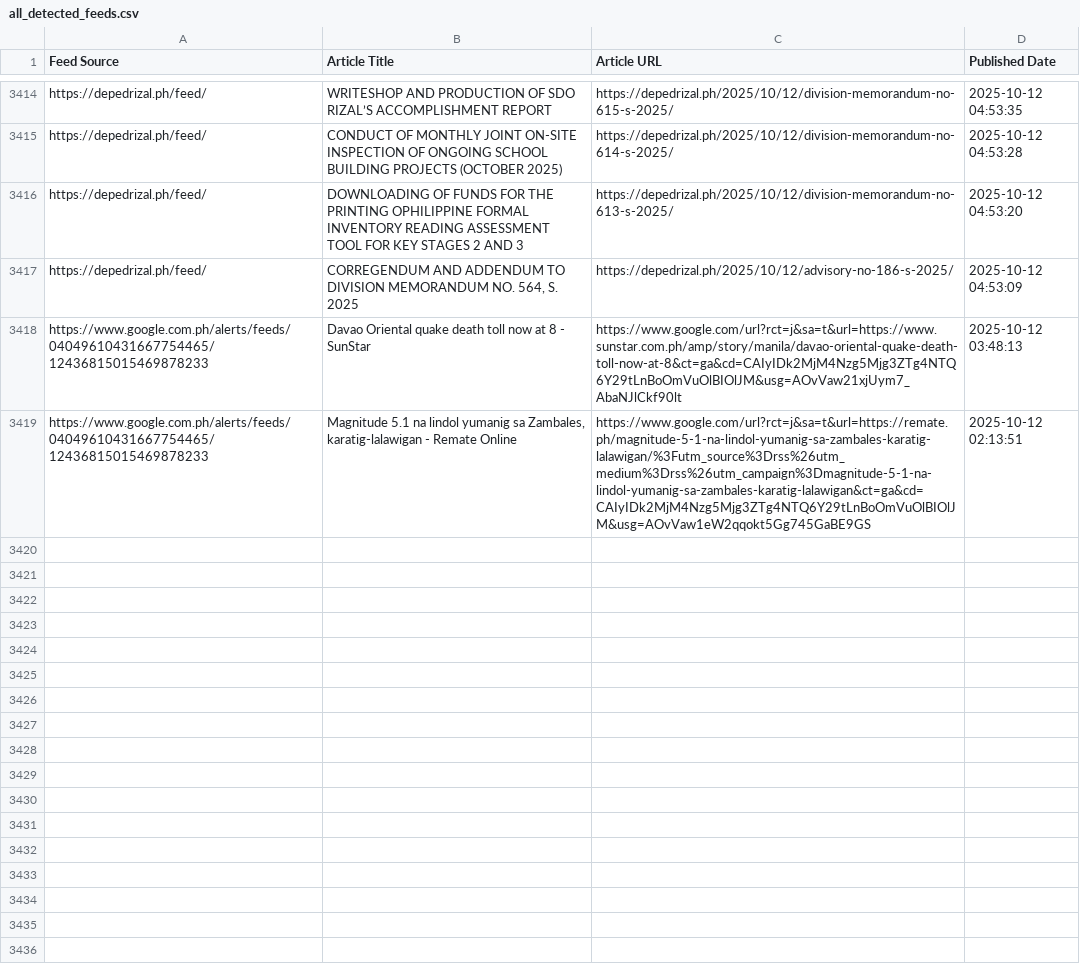
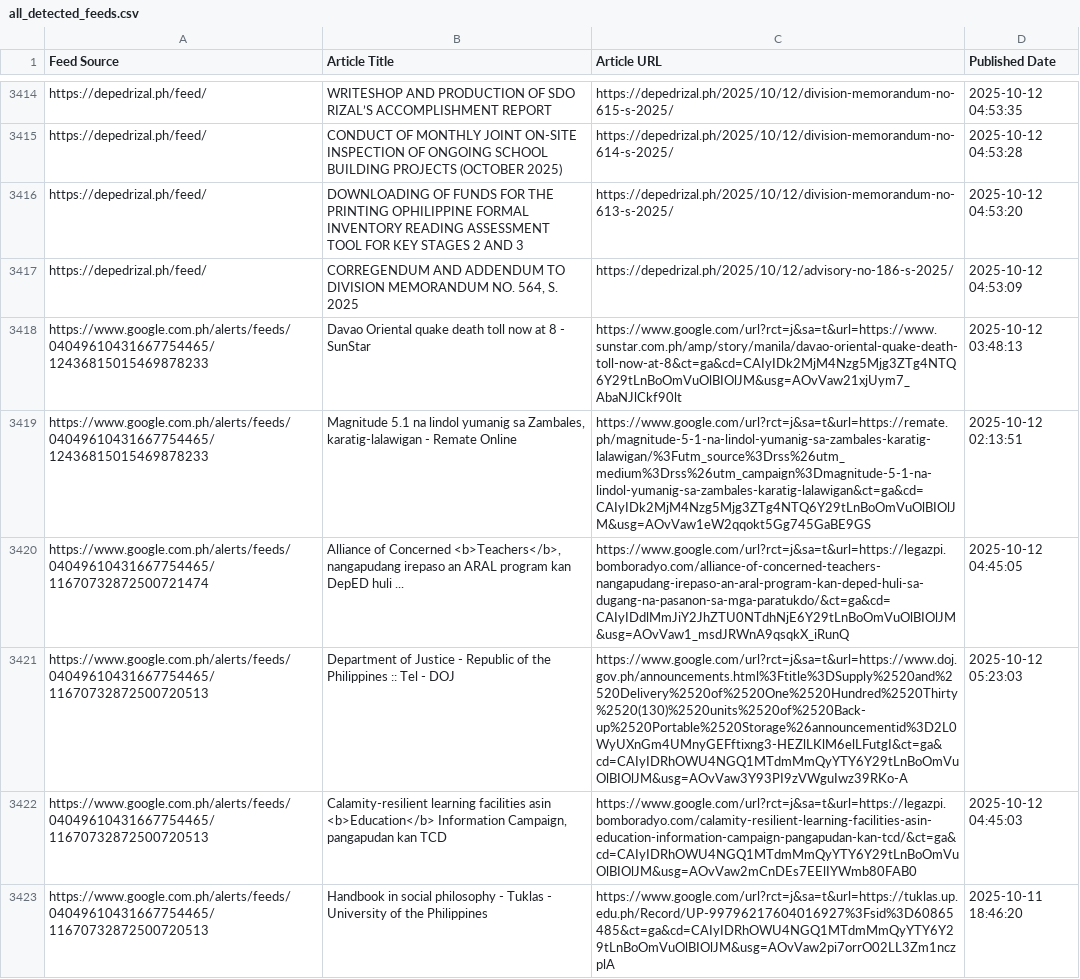
Before and after one commit to mabagarlene/bettermark, a CSV file: all_detected_feeds.csv, drawn as a sheet; only a part is shown, gaps mark what is left out.

Commit message:
Update feed data - 2025-10-12 05:33:13 UTC

```diff
--- a/all_detected_feeds.csv
+++ b/all_detected_feeds.csv
@@ -3419 +3419,5 @@ https://www.google.com.ph/alerts/feeds/04049610431667754465/12436815015469878233
 https://www.google.com.ph/alerts/feeds/04049610431667754465/12436815015469878233,"Magnitude 5.1 na lindol yumanig sa Zambales, karatig-lalawigan - Remate Online",https://www.google.com/url?rct=j&sa=t&url=https://remate.ph/magnitude-5-1-na-lindol-yumanig-sa-zambales-karatig-lalawigan/%3Futm_source%3Drss%26utm_medium%3Drss%26utm_campaign%3Dmagnitude-5-1-na-lindol-yumanig-sa-zambales-karatig-lalawigan&ct=ga&cd=CAIyIDk2MjM4Nzg5Mjg3ZTg4NTQ6Y29tLnBoOmVuOlBIOlJM&usg=AOvVaw1eW2qqokt5Gg745GaBE9GS,2025-10-12 02:13:51
+https://www.google.com.ph/alerts/feeds/04049610431667754465/11670732872500721474,"Alliance of Concerned <b>Teachers</b>, nangapudang irepaso an ARAL program kan DepED huli ...",https://www.google.com/url?rct=j&sa=t&url=https://legazpi.bomboradyo.com/alliance-of-concerned-teachers-nangapudang-irepaso-an-aral-program-kan-deped-huli-sa-dugang-na-pasanon-sa-mga-paratukdo/&ct=ga&cd=CAIyIDdlMmJiY2JhZTU0NTdhNjE6Y29tLnBoOmVuOlBIOlJM&usg=AOvVaw1_msdJRWnA9qsqkX_iRunQ,2025-10-12 04:45:05
+https://www.google.com.ph/alerts/feeds/04049610431667754465/11670732872500720513,Department of Justice - Republic of the Philippines :: Tel - DOJ,https://www.google.com/url?rct=j&sa=t&url=https://www.doj.gov.ph/announcements.html%3Ftitle%3DSupply%2520and%2520Delivery%2520of%2520One%2520Hundred%2520Thirty%2520(130)%2520units%2520of%2520Back-up%2520Portable%2520Storage%26announcementid%3D2L0WyUXnGm4UMnyGEFftixng3-HEZlLKlM6elLFutgI&ct=ga&cd=CAIyIDRhOWU4NGQ1MTdmMmQyYTY6Y29tLnBoOmVuOlBIOlJM&usg=AOvVaw3Y93PI9zVWguIwz39RKo-A,2025-10-12 05:23:03
+https://www.google.com.ph/alerts/feeds/04049610431667754465/11670732872500720513,"Calamity-resilient learning facilities asin <b>Education</b> Information Campaign, pangapudan kan TCD",https://www.google.com/url?rct=j&sa=t&url=https://legazpi.bomboradyo.com/calamity-resilient-learning-facilities-asin-education-information-campaign-pangapudan-kan-tcd/&ct=ga&cd=CAIyIDRhOWU4NGQ1MTdmMmQyYTY6Y29tLnBoOmVuOlBIOlJM&usg=AOvVaw2mCnDEs7EElIYWmb80FAB0,2025-10-12 04:45:03
+https://www.google.com.ph/alerts/feeds/04049610431667754465/11670732872500720513,Handbook in social philosophy - Tuklas - University of the Philippines,https://www.google.com/url?rct=j&sa=t&url=https://tuklas.up.edu.ph/Record/UP-99796217604016927%3Fsid%3D60865485&ct=ga&cd=CAIyIDRhOWU4NGQ1MTdmMmQyYTY6Y29tLnBoOmVuOlBIOlJM&usg=AOvVaw2pi7orrO02LL3Zm1nczplA,2025-10-11 18:46:20
```
